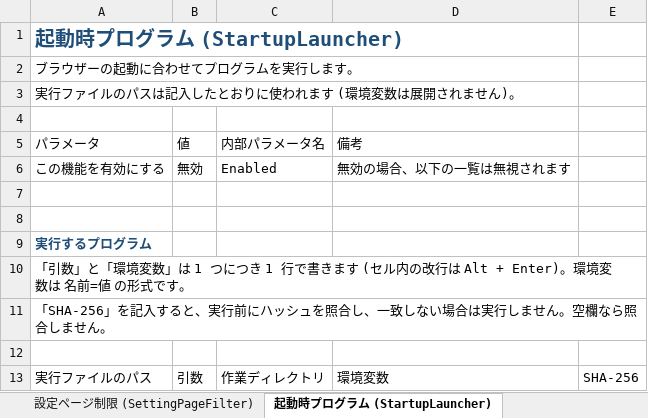
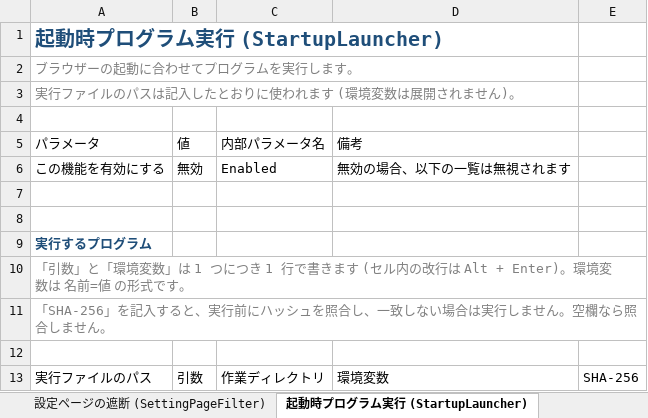
Before and after one commit to clear-code/BrowserGuard, an Excel workbook: docs/parameter-sheet.xlsm, sheet 起動時プログラム実行 (StartupLauncher), drawn as a sheet; values as stored, in another font and other column widths than the file's, no borders; table styles not drawn; the diff names each change by its address in the sheet, - before the commit and + after, or states it on an @@ line.

Commit message:
fix parameter sheet details

```diff
--- a/docs/parameter-sheet.xlsm (sheet 起動時プログラム実行 (StartupLauncher))
+++ b/docs/parameter-sheet.xlsm (sheet 起動時プログラム実行 (StartupLauncher))
-sheet tab: 設定ページ制限 (SettingPageFilter)
+sheet tab: 設定ページの遮断 (SettingPageFilter)
-sheet tab: 起動時プログラム (StartupLauncher)
+sheet tab: 起動時プログラム実行 (StartupLauncher)
-A1 (パラメータ): 起動時プログラム (StartupLauncher)
+A1 (パラメータ): 起動時プログラム実行 (StartupLauncher)
-A2:A3 text colour: black
+A2:A3 text colour: #808080
-A10:A11 text colour: black
+A10:A11 text colour: #808080
```
Also changed, not shown: sheet 本パラメータシートについて, sheet アップロードの控え (UploadFileBridge), sheet 使用時間の制限 (UsageTimeLimit), sheet アップロード制御 (UploadGuard), sheet タブ数の上限 (TabCountLimit), sheet 設定ページの遮断 (SettingPageFilter), 2 more sheets, other sheet tabs, charts or pictures.
